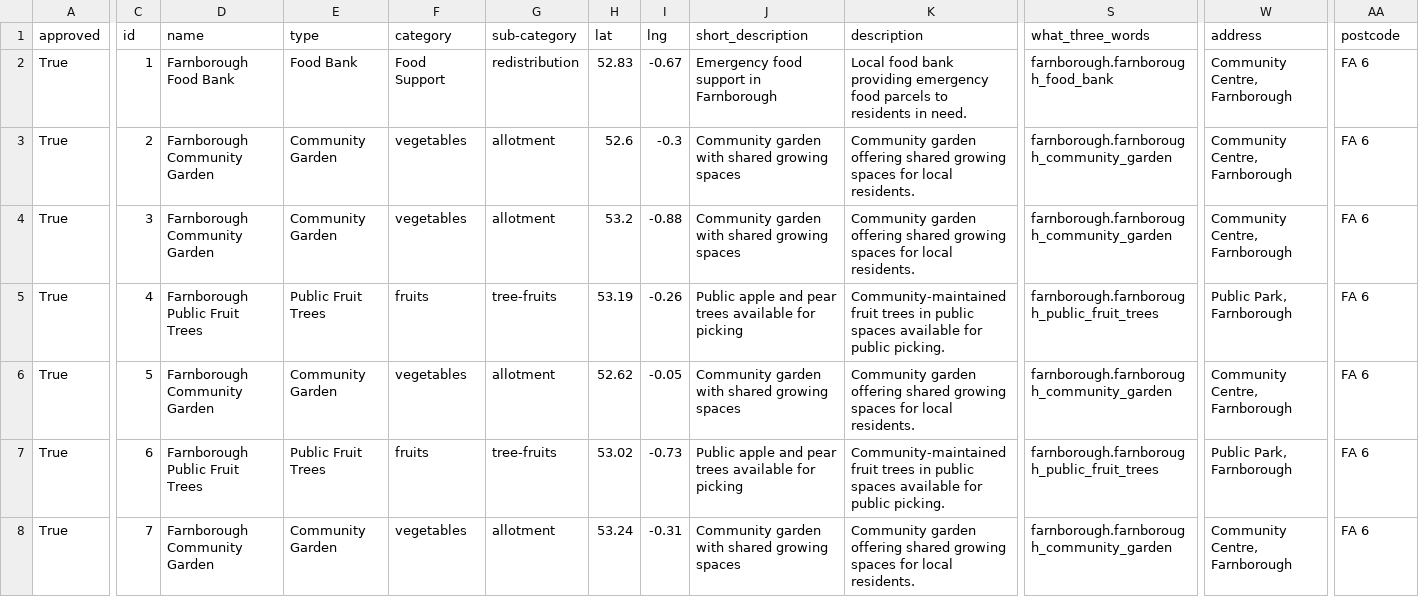
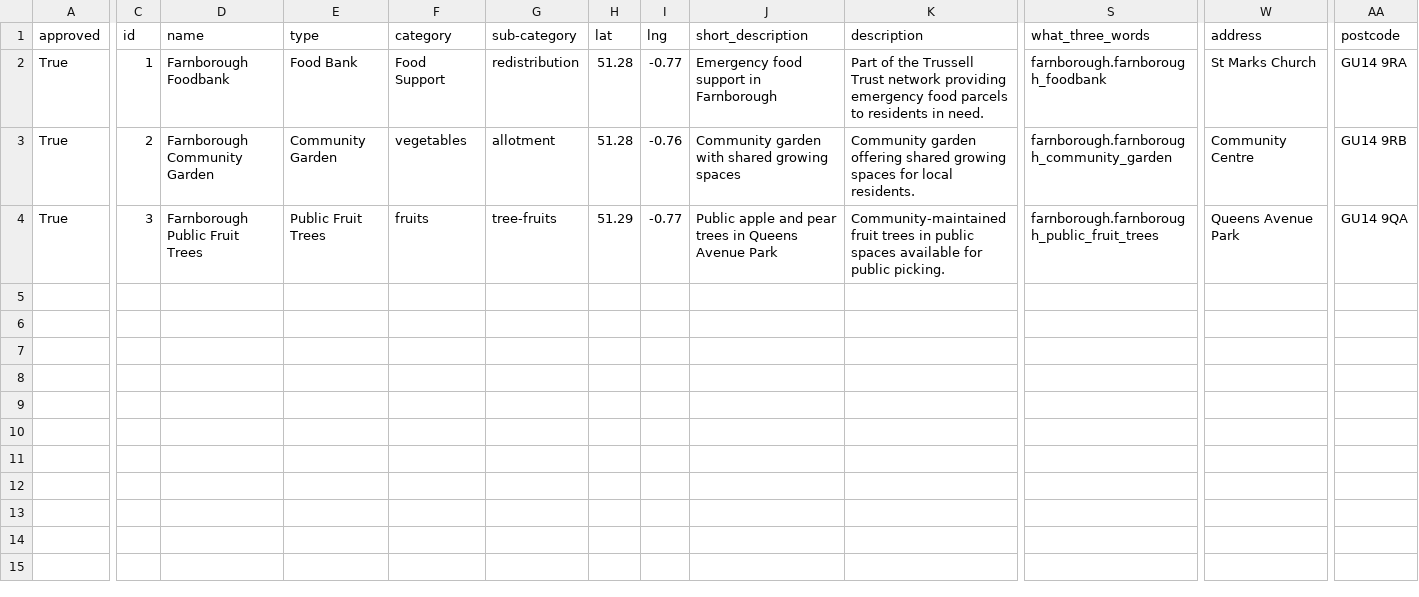
Before and after one commit to Sussexdowns/Foodshare, a CSV file: data/farnborough_free_food_locations.csv, drawn as a sheet; only a part is shown, gaps mark what is left out; rows hold the shown columns only; the diff covers the shown part only; the diff names each change by its address in the sheet, - before the commit and + after, or states it on an @@ line.

```diff
--- a/data/farnborough_free_food_locations.csv
+++ b/data/farnborough_free_food_locations.csv
-D2 (name): Farnborough Food Bank
+D2 (name): Farnborough Foodbank
-H2 (lat): 52.83
+H2 (lat): 51.28
-I2 (lng): -0.67
+I2 (lng): -0.77
-K2 (description): Local food bank providing emergency…
+K2 (description): Part of the Trussell Trust network providing emergency…
-S2 (what_three_words): farnborough.farnborough_food_bank
+S2 (what_three_words): farnborough.farnborough_foodbank
-W2 (address): Community Centre, Farnborough
+W2 (address): St Marks Church
-AA2 (postcode): FA 6
+AA2 (postcode): GU14 9RA
-H3 (lat): 52.6
+H3 (lat): 51.28
-I3 (lng): -0.3
+I3 (lng): -0.76
-W3 (address): Community Centre, Farnborough
+W3 (address): Community Centre
-AA3 (postcode): FA 6
+AA3 (postcode): GU14 9RB
-D4 (name): Farnborough Community Garden
+D4 (name): Farnborough Public Fruit Trees
-E4 (type): Community Garden
+E4 (type): Public Fruit Trees
-F4 (category): vegetables
+F4 (category): fruits
-G4 (sub-category): allotment
+G4 (sub-category): tree-fruits
-H4 (lat): 53.2
+H4 (lat): 51.29
-I4 (lng): -0.88
+I4 (lng): -0.77
-J4 (short_description): Community garden with shared growing spaces
+J4 (short_description): Public apple and pear trees in Queens Avenue Park
-K4 (description): Community garden offering shared growing spaces for local residents.
+K4 (description): Community-maintained fruit trees in public spaces available for public picking.
-S4 (what_three_words): farnborough.farnborough_community_garden
+S4 (what_three_words): farnborough.farnborough_public_fruit_trees
-W4 (address): Community Centre, Farnborough
+W4 (address): Queens Avenue Park
-AA4 (postcode): FA 6
+AA4 (postcode): GU14 9QA
-row 5: True | 4 | Farnborough Public Fruit Trees | Public Fruit Trees | fruits | tree-fruits | 53.19 | -0.26 | Public apple and pear trees available for picking | Community-maintained fruit trees in public spaces available for public picking. | farnborough.farnborough_public_fruit_trees | Public Park, Farnborough | FA 6
-row 6: True | 5 | Farnborough Community Garden | Community Garden | vegetables | allotment | 52.62 | -0.05 | Community garden with shared growing spaces | Community garden offering shared growing spaces for local residents. | farnborough.farnborough_community_garden | Community Centre, Farnborough | FA 6
-row 7: True | 6 | Farnborough Public Fruit Trees | Public Fruit Trees | fruits | tree-fruits | 53.02 | -0.73 | Public apple and pear trees available for picking | Community-maintained fruit trees in public spaces available for public picking. | farnborough.farnborough_public_fruit_trees | Public Park, Farnborough | FA 6
-row 8: True | 7 | Farnborough Community Garden | Community Garden | vegetables | allotment | 53.24 | -0.31 | Community garden with shared growing spaces | Community garden offering shared growing spaces for local residents. | farnborough.farnborough_community_garden | Community Centre, Farnborough | FA 6
```
Also changed, not shown: 5 edited cells elsewhere in this file, data/farnham_free_food_locations.csv, data/glossop_free_food_locations.csv, 33 other files.
